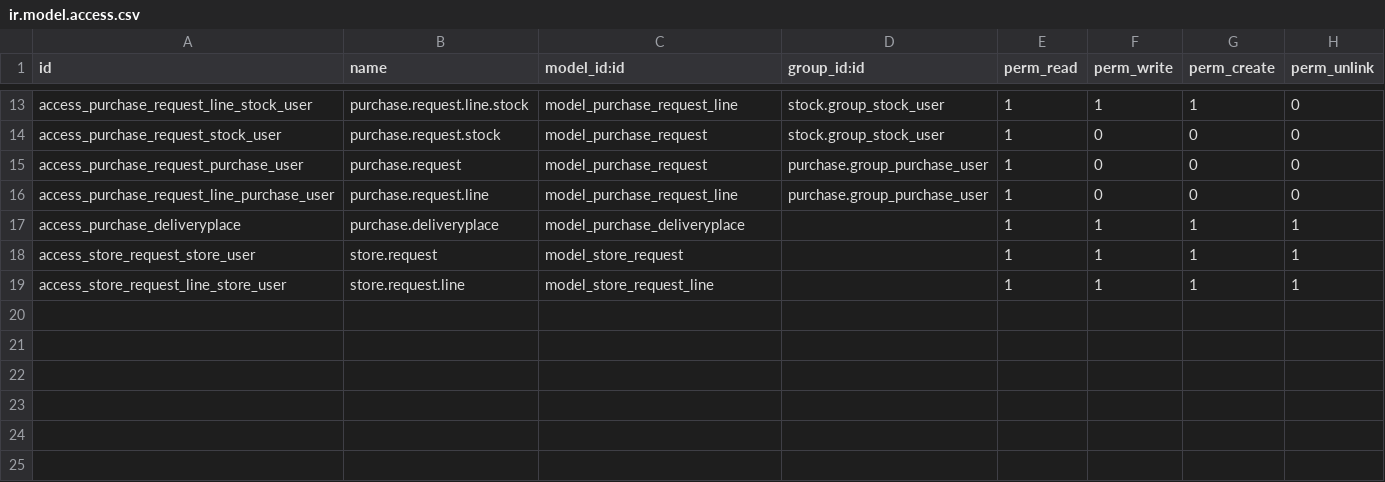
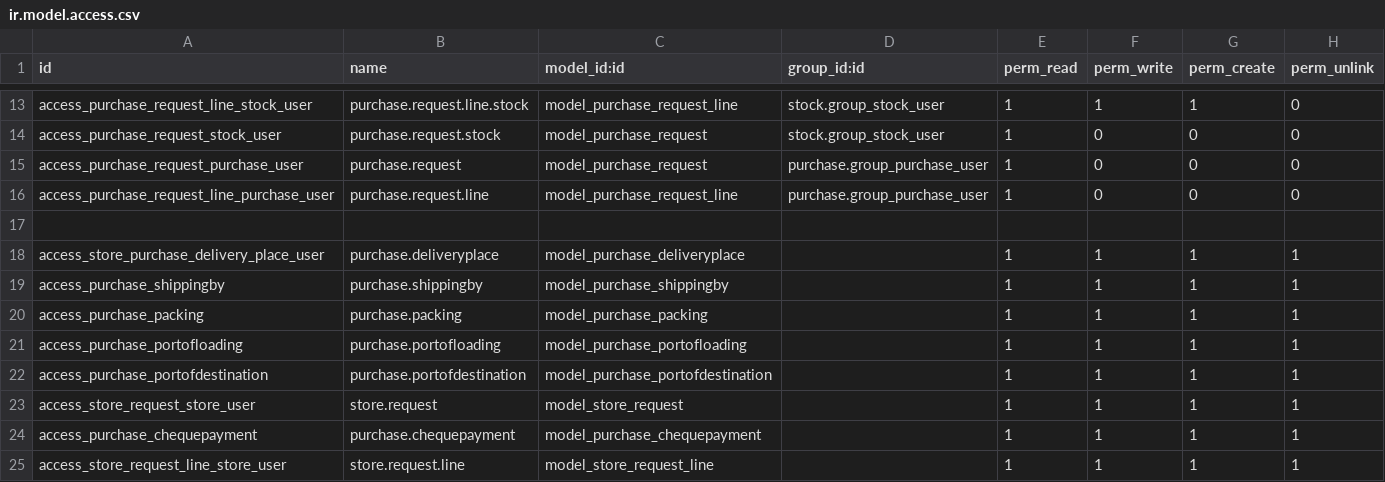
Before and after one commit to HaileslaseYakob/roha, a CSV file: purchase_request/security/ir.model.access.csv, drawn as a sheet; only a part is shown, gaps mark what is left out.

```diff
--- a/purchase_request/security/ir.model.access.csv
+++ b/purchase_request/security/ir.model.access.csv
@@ -16,4 +16,10 @@ access_purchase_request_purchase_user,purchase.request,model_purchase_request,pu
 access_purchase_request_line_purchase_user,purchase.request.line,model_purchase_request_line,purchase.group_purchase_user,1,0,0,0
-access_purchase_deliveryplace,purchase.deliveryplace,model_purchase_deliveryplace,,1,1,1,1
+
+access_store_purchase_delivery_place_user,purchase.deliveryplace,model_purchase_deliveryplace,,1,1,1,1
+access_purchase_shippingby,purchase.shippingby,model_purchase_shippingby,,1,1,1,1
+access_purchase_packing,purchase.packing,model_purchase_packing,,1,1,1,1
+access_purchase_portofloading,purchase.portofloading,model_purchase_portofloading,,1,1,1,1
+access_purchase_portofdestination,purchase.portofdestination,model_purchase_portofdestination,,1,1,1,1
 access_store_request_store_user,store.request,model_store_request,,1,1,1,1
+access_purchase_chequepayment,purchase.chequepayment,model_purchase_chequepayment,,1,1,1,1
 access_store_request_line_store_user,store.request.line,model_store_request_line,,1,1,1,1
```
Also changed, not shown: 5 other files.
